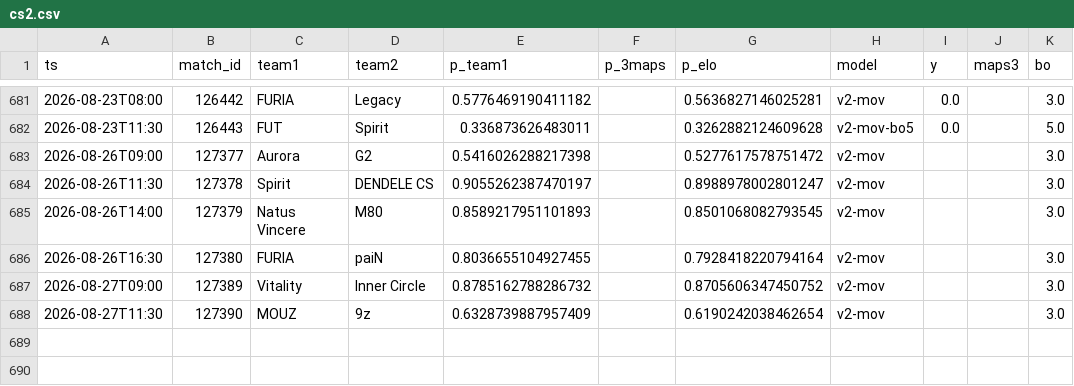
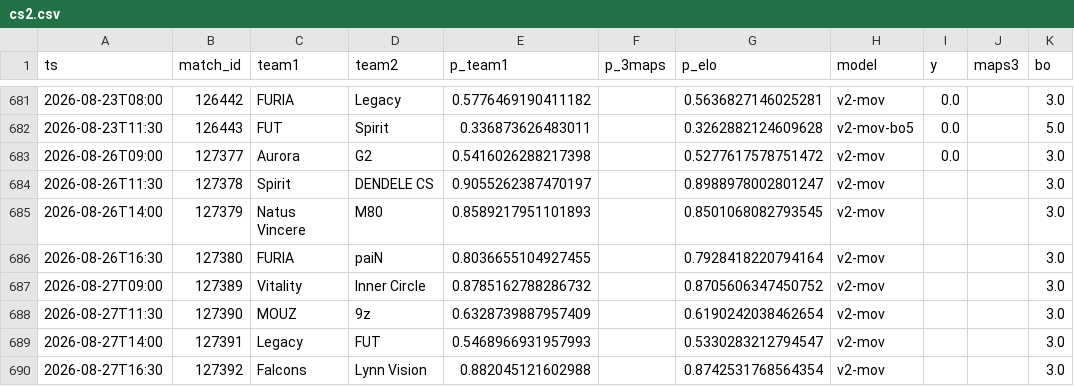
Before and after one commit to azcal/forecasting-lab, a CSV file: data/cs2.csv, drawn as a sheet; only a part is shown, gaps mark what is left out.

Commit message:
dashboard data 2026-08-26

```diff
--- a/data/cs2.csv
+++ b/data/cs2.csv
@@ -682,3 +682,3 @@ ts,match_id,team1,team2,p_team1,p_3maps,p_elo,model,y,maps3,bo
 2026-08-23T11:30,126443,FUT,Spirit,0.336873626483011,,0.3262882124609628,v2-mov-bo5,0.0,,5.0
-2026-08-26T09:00,127377,Aurora,G2,0.5416026288217398,,0.5277617578751472,v2-mov,,,3.0
+2026-08-26T09:00,127377,Aurora,G2,0.5416026288217398,,0.5277617578751472,v2-mov,0.0,,3.0
 2026-08-26T11:30,127378,Spirit,DENDELE CS,0.9055262387470197,,0.8988978002801247,v2-mov,,,3.0
@@ -688 +688,3 @@ ts,match_id,team1,team2,p_team1,p_3maps,p_elo,model,y,maps3,bo
 2026-08-27T11:30,127390,MOUZ,9z,0.6328739887957409,,0.6190242038462654,v2-mov,,,3.0
+2026-08-27T14:00,127391,Legacy,FUT,0.5468966931957993,,0.5330283212794547,v2-mov,,,3.0
+2026-08-27T16:30,127392,Falcons,Lynn Vision,0.882045121602988,,0.8742531768564354,v2-mov,,,3.0
```
Also changed, not shown: data/mma.csv, data/soccer.csv, 3 other files.
